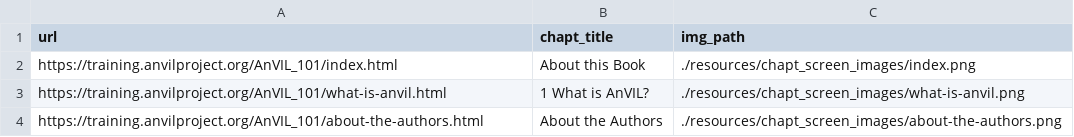
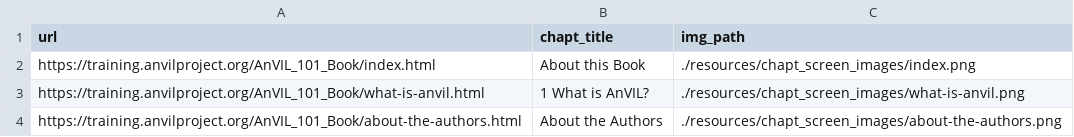
Before and after one commit to AnVILTraining/AnVIL_101, a TSV file: resources/chapt_screen_images/chapter_urls.tsv, drawn as a sheet.

```diff
--- a/resources/chapt_screen_images/chapter_urls.tsv
+++ b/resources/chapt_screen_images/chapter_urls.tsv
@@ -1,4 +1,4 @@
 url	chapt_title	img_path
-https://training.anvilproject.org/AnVIL_101/index.html	About this Book	./resources/chapt_screen_images/index.png
-https://training.anvilproject.org/AnVIL_101/what-is-anvil.html	1 What is AnVIL?	./resources/chapt_screen_images/what-is-anvil.png
-https://training.anvilproject.org/AnVIL_101/about-the-authors.html	About the Authors	./resources/chapt_screen_images/about-the-authors.png
+https://training.anvilproject.org/AnVIL_101_Book/index.html	About this Book	./resources/chapt_screen_images/index.png
+https://training.anvilproject.org/AnVIL_101_Book/what-is-anvil.html	1 What is AnVIL?	./resources/chapt_screen_images/what-is-anvil.png
+https://training.anvilproject.org/AnVIL_101_Book/about-the-authors.html	About the Authors	./resources/chapt_screen_images/about-the-authors.png
```
Also changed, not shown: 7 other files.
